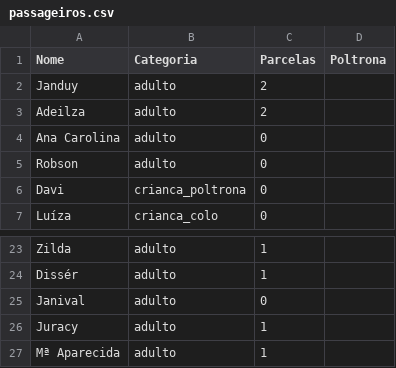
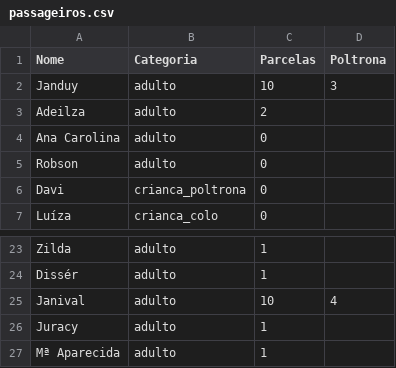
Before and after one commit to wandembergvrs/viagem2027, a CSV file: passageiros.csv, drawn as a sheet; only a part is shown, gaps mark what is left out.

Commit message:
Atualizar o passageiros.csv

```diff
--- a/passageiros.csv
+++ b/passageiros.csv
@@ -1,3 +1,3 @@
 Nome;Categoria;Parcelas;Poltrona
-Janduy;adulto;2
+Janduy;adulto;10;3
 Adeilza;adulto;2
@@ -24,3 +24,3 @@ Zilda;adulto;1
 Dissér;adulto;1
-Janival;adulto;0
+Janival;adulto;10;4
 Juracy;adulto;1
```
